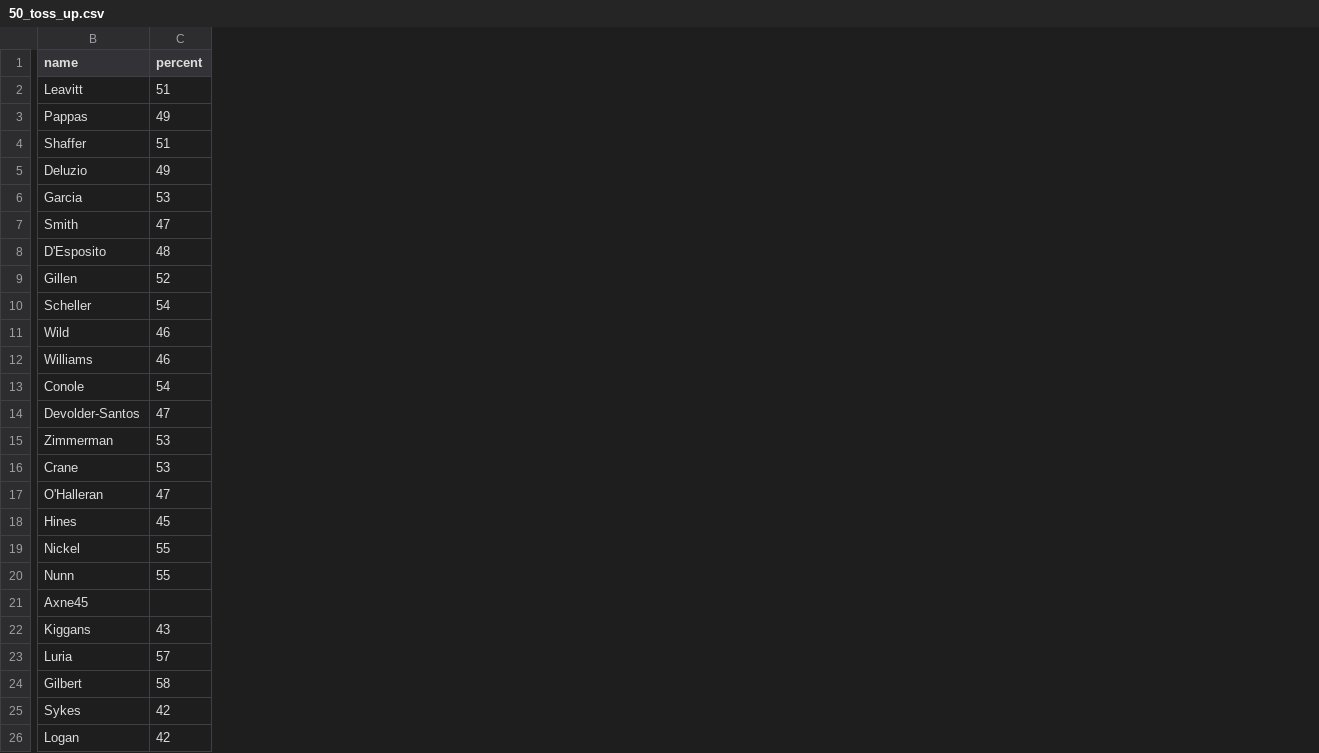
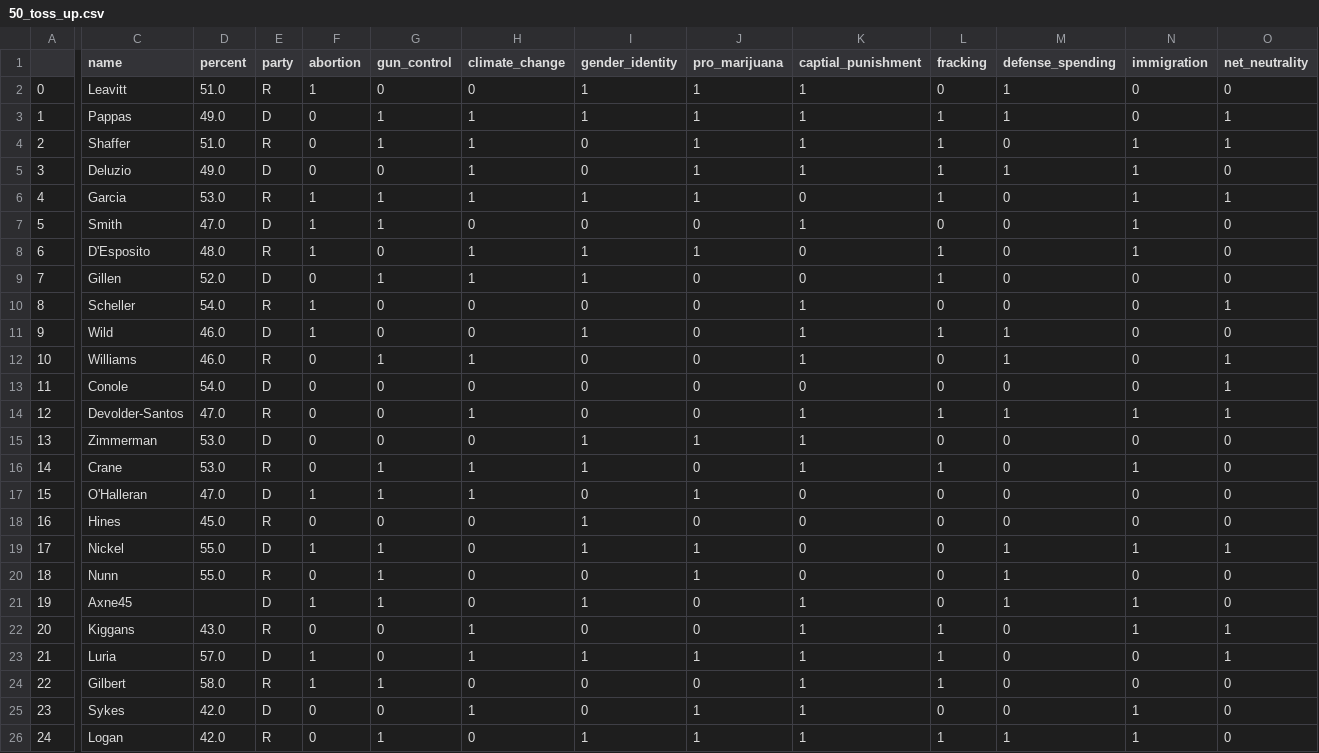
Before and after one commit to ramseybe/hackathon_campaign, a CSV file: 50_toss_up.csv, drawn as a sheet; only a part is shown, gaps mark what is left out; addresses are those after the commit; the diff covers the shown part only; the diff names each change by its address in the sheet, - before the commit and + after, or states it on an @@ line.

Commit message:
Add files via upload

```diff
--- a/50_toss_up.csv
+++ b/50_toss_up.csv
+column A, rows 2-26: 0 | 1 | 2 | 3 | 4 | 5 | 6 | 7 | 8 | 9 | 10 | 11 | 12 | 13 | 14 | 15 | 16 | 17 | 18 | 19 | 20 | 21 | 22 | 23 | 24
+column E (party), rows 2-26: R | D | R | D | R | D | R | D | R | D | R | D | R | D | R | D | R | D | R | D | R | D | R | D | R
+column F (abortion), rows 2-26: 1 | 0 | 0 | 0 | 1 | 1 | 1 | 0 | 1 | 1 | 0 | 0 | 0 | 0 | 0 | 1 | 0 | 1 | 0 | 1 | 0 | 1 | 1 | 0 | 0
+column G (gun_control), rows 2-26: 0 | 1 | 1 | 0 | 1 | 1 | 0 | 1 | 0 | 0 | 1 | 0 | 0 | 0 | 1 | 1 | 0 | 1 | 1 | 1 | 0 | 0 | 1 | 0 | 1
+column H (climate_change), rows 2-26: 0 | 1 | 1 | 1 | 1 | 0 | 1 | 1 | 0 | 0 | 1 | 0 | 1 | 0 | 1 | 1 | 0 | 0 | 0 | 0 | 1 | 1 | 0 | 1 | 0
+column I (gender_identity), rows 2-26: 1 | 1 | 0 | 0 | 1 | 0 | 1 | 1 | 0 | 1 | 0 | 0 | 0 | 1 | 1 | 0 | 1 | 1 | 0 | 1 | 0 | 1 | 0 | 0 | 1
+column J (pro_marijuana), rows 2-26: 1 | 1 | 1 | 1 | 1 | 0 | 1 | 0 | 0 | 0 | 0 | 0 | 0 | 1 | 0 | 1 | 0 | 1 | 1 | 0 | 0 | 1 | 0 | 1 | 1
+column K (captial_punishment), rows 2-26: 1 | 1 | 1 | 1 | 0 | 1 | 0 | 0 | 1 | 1 | 1 | 0 | 1 | 1 | 1 | 0 | 0 | 0 | 0 | 1 | 1 | 1 | 1 | 1 | 1
+column L (fracking), rows 2-26: 0 | 1 | 1 | 1 | 1 | 0 | 1 | 1 | 0 | 1 | 0 | 0 | 1 | 0 | 1 | 0 | 0 | 0 | 0 | 0 | 1 | 1 | 1 | 0 | 1
+column M (defense_spending), rows 2-26: 1 | 1 | 0 | 1 | 0 | 0 | 0 | 0 | 0 | 1 | 1 | 0 | 1 | 0 | 0 | 0 | 0 | 1 | 1 | 1 | 0 | 0 | 0 | 0 | 1
+column N (immigration), rows 2-26: 0 | 0 | 1 | 1 | 1 | 1 | 1 | 0 | 0 | 0 | 0 | 0 | 1 | 0 | 1 | 0 | 0 | 1 | 0 | 1 | 1 | 0 | 0 | 1 | 1
+column O (net_neutrality), rows 2-26: 0 | 1 | 1 | 0 | 1 | 0 | 0 | 0 | 1 | 0 | 1 | 1 | 1 | 0 | 0 | 0 | 0 | 1 | 0 | 0 | 1 | 1 | 0 | 0 | 0
-D2 (percent): 51
+D2 (percent): 51.0
-D3 (percent): 49
+D3 (percent): 49.0
-D4 (percent): 51
+D4 (percent): 51.0
-D5 (percent): 49
+D5 (percent): 49.0
-D6 (percent): 53
+D6 (percent): 53.0
-D7 (percent): 47
+D7 (percent): 47.0
-D8 (percent): 48
+D8 (percent): 48.0
-D9 (percent): 52
+D9 (percent): 52.0
-D10 (percent): 54
+D10 (percent): 54.0
-D11:D12 (percent): 46
+D11:D12 (percent): 46.0
-D13 (percent): 54
+D13 (percent): 54.0
-D14 (percent): 47
+D14 (percent): 47.0
-D15:D16 (percent): 53
+D15:D16 (percent): 53.0
-D17 (percent): 47
+D17 (percent): 47.0
-D18 (percent): 45
+D18 (percent): 45.0
-D19:D20 (percent): 55
+D19:D20 (percent): 55.0
-D22 (percent): 43
+D22 (percent): 43.0
-D23 (percent): 57
+D23 (percent): 57.0
-D24 (percent): 58
+D24 (percent): 58.0
-D25:D26 (percent): 42
+D25:D26 (percent): 42.0
```
Also changed, not shown: 75 edited cells elsewhere in this file.
